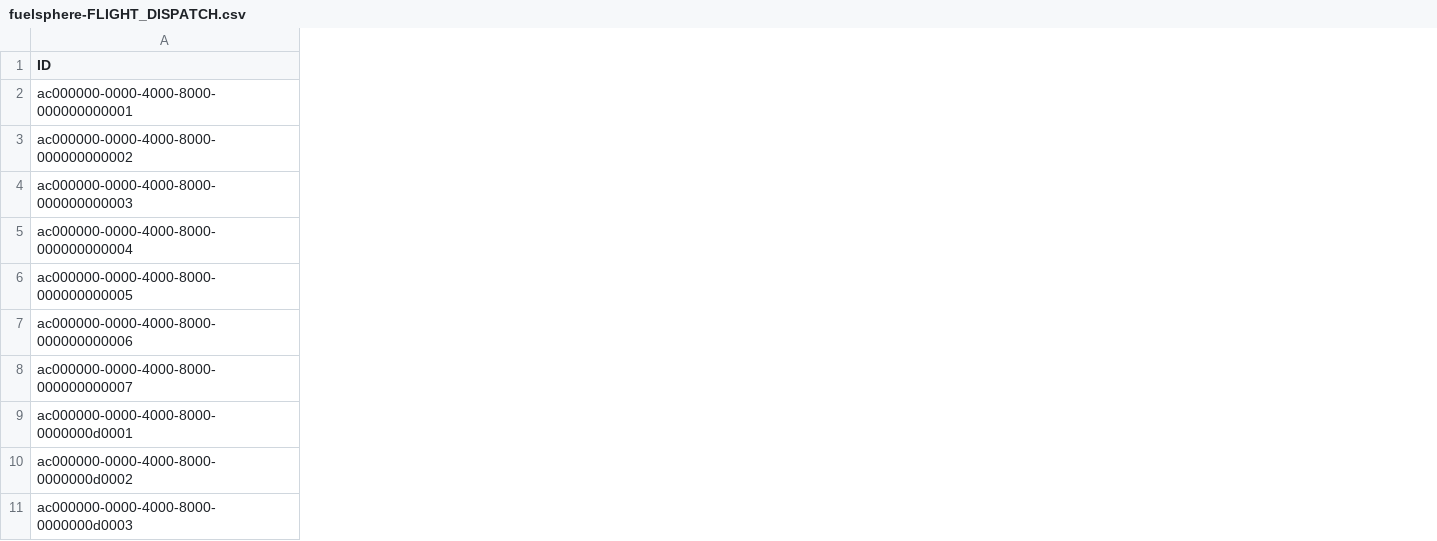
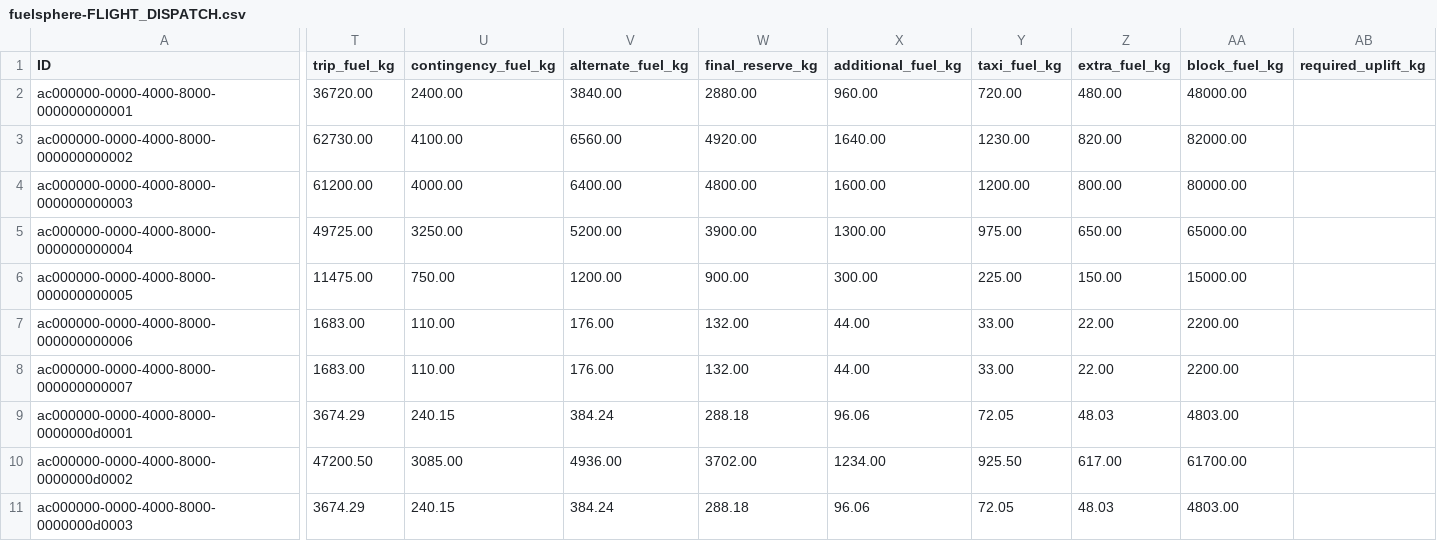
Before and after one commit to kalpesh0304/FuelSphere, a CSV file: db/data/fuelsphere-FLIGHT_DISPATCH.csv, drawn as a sheet; only a part is shown, gaps mark what is left out; the diff covers the shown part only; the diff names each change by its address in the sheet, - before the commit and + after, or states it on an @@ line.

```diff
--- a/db/data/fuelsphere-FLIGHT_DISPATCH.csv
+++ b/db/data/fuelsphere-FLIGHT_DISPATCH.csv
+column T (trip_fuel_kg), rows 2-11: 36720.00 | 62730.00 | 61200.00 | 49725.00 | 11475.00 | 1683.00 | 1683.00 | 3674.29 | 47200.50 | 3674.29
+column U (contingency_fuel_kg), rows 2-11: 2400.00 | 4100.00 | 4000.00 | 3250.00 | 750.00 | 110.00 | 110.00 | 240.15 | 3085.00 | 240.15
+column V (alternate_fuel_kg), rows 2-11: 3840.00 | 6560.00 | 6400.00 | 5200.00 | 1200.00 | 176.00 | 176.00 | 384.24 | 4936.00 | 384.24
+column W (final_reserve_kg), rows 2-11: 2880.00 | 4920.00 | 4800.00 | 3900.00 | 900.00 | 132.00 | 132.00 | 288.18 | 3702.00 | 288.18
+column X (additional_fuel_kg), rows 2-11: 960.00 | 1640.00 | 1600.00 | 1300.00 | 300.00 | 44.00 | 44.00 | 96.06 | 1234.00 | 96.06
+column Y (taxi_fuel_kg), rows 2-11: 720.00 | 1230.00 | 1200.00 | 975.00 | 225.00 | 33.00 | 33.00 | 72.05 | 925.50 | 72.05
+column Z (extra_fuel_kg), rows 2-11: 480.00 | 820.00 | 800.00 | 650.00 | 150.00 | 22.00 | 22.00 | 48.03 | 617.00 | 48.03
+column AA (block_fuel_kg), rows 2-11: 48000.00 | 82000.00 | 80000.00 | 65000.00 | 15000.00 | 2200.00 | 2200.00 | 4803.00 | 61700.00 | 4803.00
+column AB (required_uplift_kg), empty
```
Also changed, not shown: 7 added columns elsewhere in this file, db/data/fuelsphere-FLIGHT_SCHEDULE.csv, db/data/fuelsphere-FUEL_ORDERS.csv.
